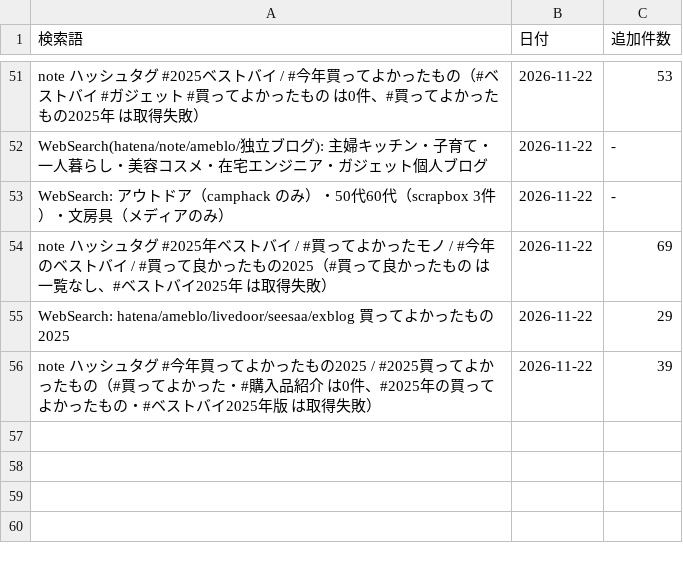
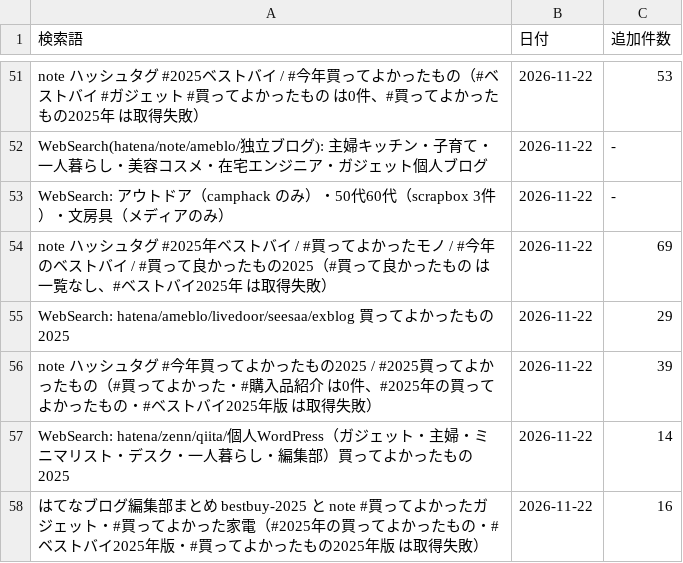
Before and after one commit to shuhei0916/korekae, a TSV file: data/2025/search-log.tsv, drawn as a sheet; only a part is shown, gaps mark what is left out; the diff names each change by its address in the sheet, - before the commit and + after, or states it on an @@ line.

```diff
--- a/data/2025/search-log.tsv
+++ b/data/2025/search-log.tsv
+row 57: WebSearch: hatena/zenn/qiita/個人WordPress（ガジェット・主婦・ミニマリスト・デスク・一人暮らし・編集部）買ってよかったもの2025 | 2026-11-22 | 14
+row 58: はてなブログ編集部まとめ bestbuy-2025 と note #買ってよかったガジェット・#買ってよかった家電（#2025年の買ってよかったもの・#ベストバイ2025年版・#買ってよかったもの2025年版 は取得失敗） | 2026-11-22 | 16
```
Also changed, not shown: 6 other files.
